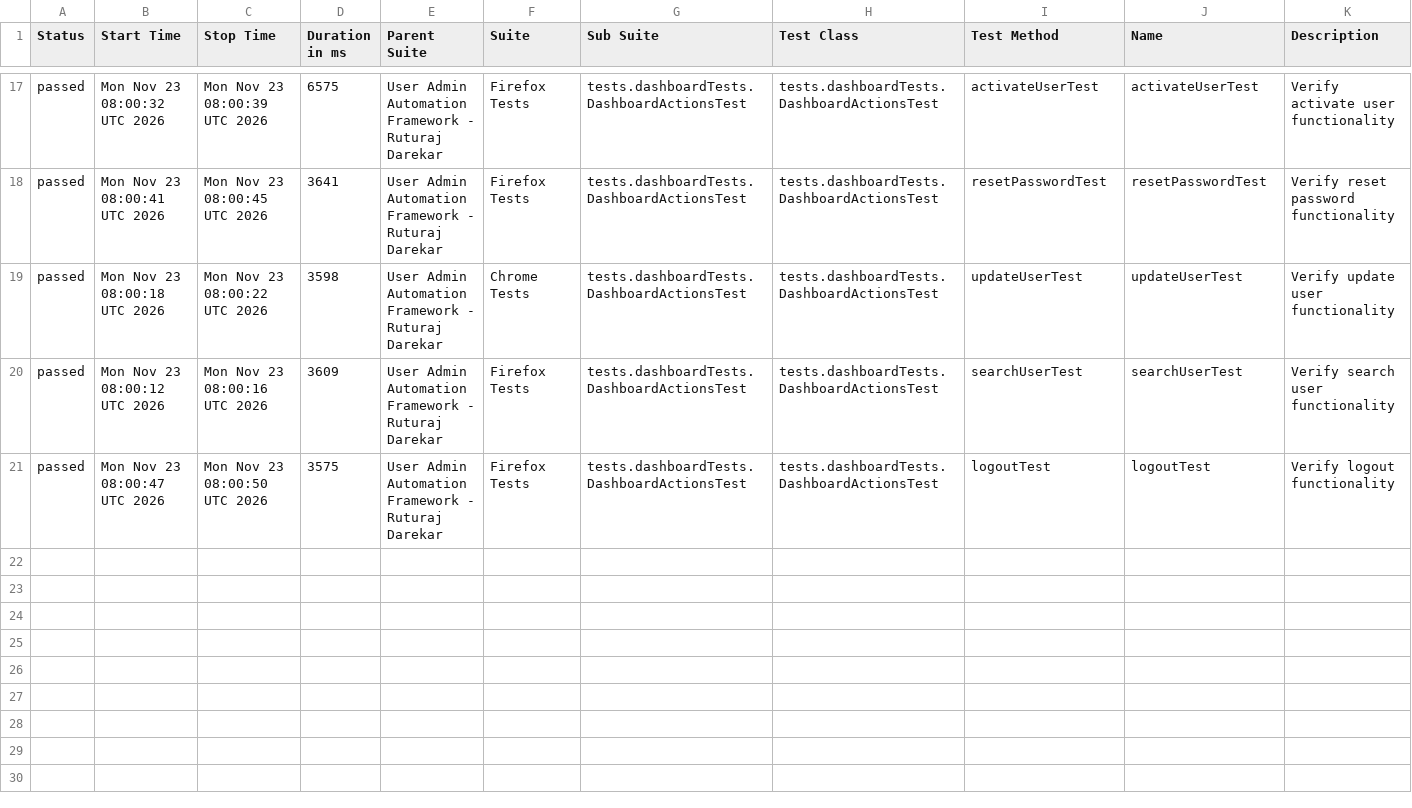
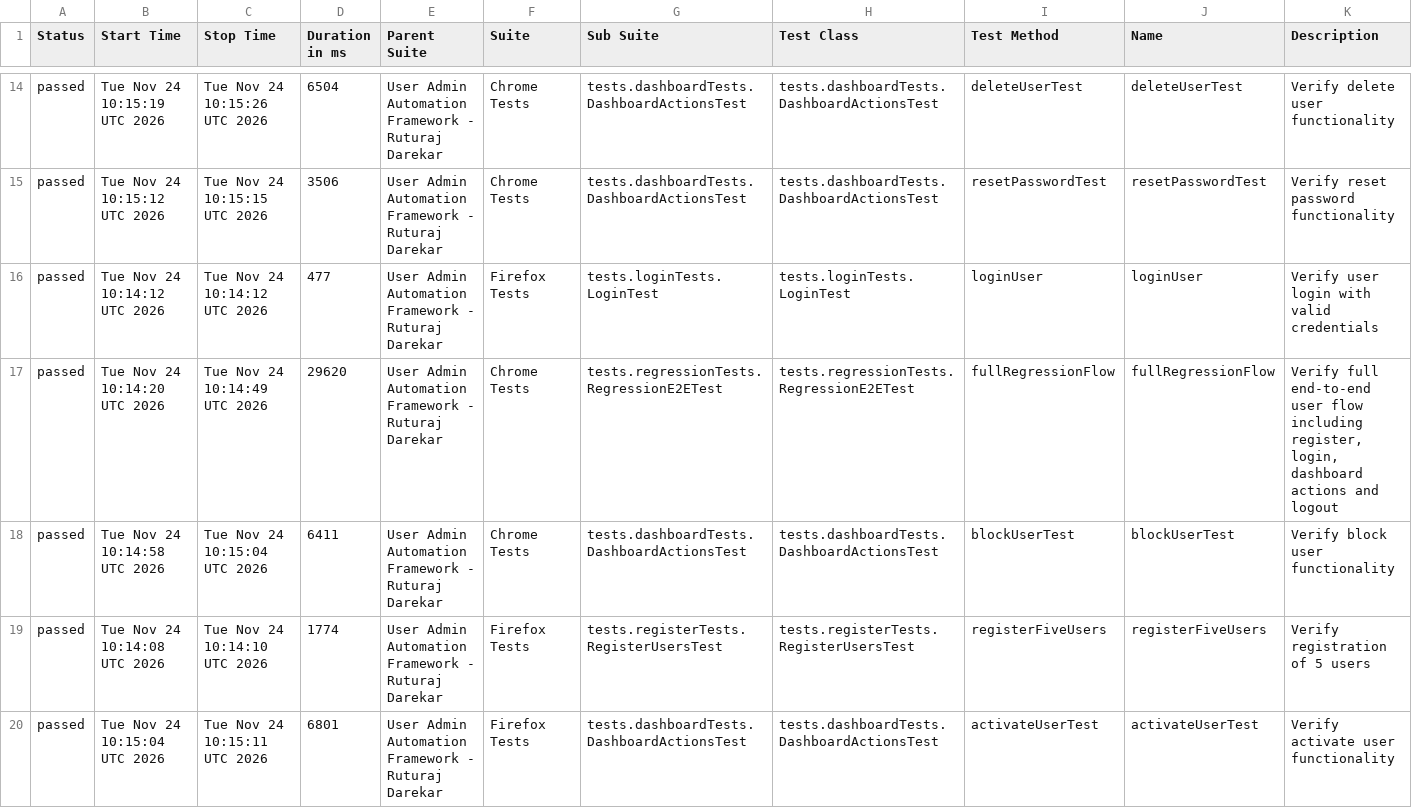
Before and after one commit to Ruturaj0861/user-admin-automation, a CSV file: data/suites.csv, drawn as a sheet; only a part is shown, gaps mark what is left out; the diff covers the shown part only.

```diff
--- a/data/suites.csv
+++ b/data/suites.csv
@@ -17,5 +14,7 @@
-"passed","Mon Nov 23 08:00:32 UTC 2026","Mon Nov 23 08:00:39 UTC 2026","6575","User Admin Automation Framework - Ruturaj Darekar","Firefox Tests","tests.dashboardTests.DashboardActionsTest","tests.dashboardTests.DashboardActionsTest","activateUserTest","activateUserTest","Verify activate user functionality"
-"passed","Mon Nov 23 08:00:41 UTC 2026","Mon Nov 23 08:00:45 UTC 2026","3641","User Admin Automation Framework - Ruturaj Darekar","Firefox Tests","tests.dashboardTests.DashboardActionsTest","tests.dashboardTests.DashboardActionsTest","resetPasswordTest","resetPasswordTest","Verify reset password functionality"
-"passed","Mon Nov 23 08:00:18 UTC 2026","Mon Nov 23 08:00:22 UTC 2026","3598","User Admin Automation Framework - Ruturaj Darekar","Chrome Tests","tests.dashboardTests.DashboardActionsTest","tests.dashboardTests.DashboardActionsTest","updateUserTest","updateUserTest","Verify update user functionality"
-"passed","Mon Nov 23 08:00:12 UTC 2026","Mon Nov 23 08:00:16 UTC 2026","3609","User Admin Automation Framework - Ruturaj Darekar","Firefox Tests","tests.dashboardTests.DashboardActionsTest","tests.dashboardTests.DashboardActionsTest","searchUserTest","searchUserTest","Verify search user functionality"
-"passed","Mon Nov 23 08:00:47 UTC 2026","Mon Nov 23 08:00:50 UTC 2026","3575","User Admin Automation Framework - Ruturaj Darekar","Firefox Tests","tests.dashboardTests.DashboardActionsTest","tests.dashboardTests.DashboardActionsTest","logoutTest","logoutTest","Verify logout functionality"
+"passed","Tue Nov 24 10:15:19 UTC 2026","Tue Nov 24 10:15:26 UTC 2026","6504","User Admin Automation Framework - Ruturaj Darekar","Chrome Tests","tests.dashboardTests.DashboardActionsTest","tests.dashboardTests.DashboardActionsTest","deleteUserTest","deleteUserTest","Verify delete user functionality"
+"passed","Tue Nov 24 10:15:12 UTC 2026","Tue Nov 24 10:15:15 UTC 2026","3506","User Admin Automation Framework - Ruturaj Darekar","Chrome Tests","tests.dashboardTests.DashboardActionsTest","tests.dashboardTests.DashboardActionsTest","resetPasswordTest","resetPasswordTest","Verify reset password functionality"
+"passed","Tue Nov 24 10:14:12 UTC 2026","Tue Nov 24 10:14:12 UTC 2026","477","User Admin Automation Framework - Ruturaj Darekar","Firefox Tests","tests.loginTests.LoginTest","tests.loginTests.LoginTest","loginUser","loginUser","Verify user login with valid credentials"
+"passed","Tue Nov 24 10:14:20 UTC 2026","Tue Nov 24 10:14:49 UTC 2026","29620","User Admin Automation Framework - Ruturaj Darekar","Chrome Tests","tests.regressionTests.RegressionE2ETest","tests.regressionTests.RegressionE2ETest","fullRegressionFlow","fullRegressionFlow","Verify full end-to-end user flow including register, login, dashboard actions and logout"
+"passed","Tue Nov 24 10:14:58 UTC 2026","Tue Nov 24 10:15:04 UTC 2026","6411","User Admin Automation Framework - Ruturaj Darekar","Chrome Tests","tests.dashboardTests.DashboardActionsTest","tests.dashboardTests.DashboardActionsTest","blockUserTest","blockUserTest","Verify block user functionality"
+"passed","Tue Nov 24 10:14:08 UTC 2026","Tue Nov 24 10:14:10 UTC 2026","1774","User Admin Automation Framework - Ruturaj Darekar","Firefox Tests","tests.registerTests.RegisterUsersTest","tests.registerTests.RegisterUsersTest","registerFiveUsers","registerFiveUsers","Verify registration of 5 users"
+"passed","Tue Nov 24 10:15:04 UTC 2026","Tue Nov 24 10:15:11 UTC 2026","6801","User Admin Automation Framework - Ruturaj Darekar","Firefox Tests","tests.dashboardTests.DashboardActionsTest","tests.dashboardTests.DashboardActionsTest","activateUserTest","activateUserTest","Verify activate user functionality"
```
Also changed, not shown: 2 added rows, 4 removed rows and 58 edited cells elsewhere in this file, 55 other files.
